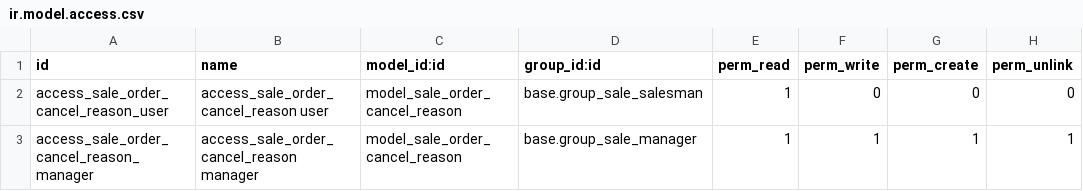
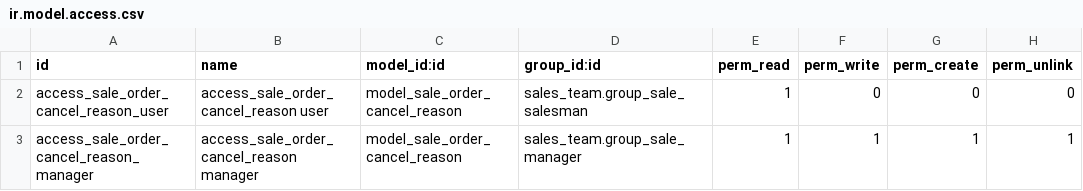
Before and after one commit to JayVora-SerpentCS/SerpentCS_Contributions, a CSV file: sale_cancel_reason/security/ir.model.access.csv, drawn as a sheet.

Commit message:
[MIG] added sale_cancel_reason

```diff
--- a/sale_cancel_reason/security/ir.model.access.csv
+++ b/sale_cancel_reason/security/ir.model.access.csv
@@ -1,3 +1,3 @@
 id,name,model_id:id,group_id:id,perm_read,perm_write,perm_create,perm_unlink
-access_sale_order_cancel_reason_user,access_sale_order_cancel_reason user,model_sale_order_cancel_reason,base.group_sale_salesman,1,0,0,0
-access_sale_order_cancel_reason_manager,access_sale_order_cancel_reason manager,model_sale_order_cancel_reason,base.group_sale_manager,1,1,1,1
+access_sale_order_cancel_reason_user,access_sale_order_cancel_reason user,model_sale_order_cancel_reason,sales_team.group_sale_salesman,1,0,0,0
+access_sale_order_cancel_reason_manager,access_sale_order_cancel_reason manager,model_sale_order_cancel_reason,sales_team.group_sale_manager,1,1,1,1
```
Also changed, not shown: 14 other files.
